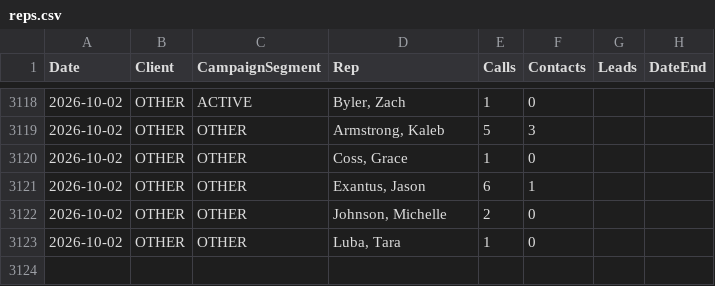
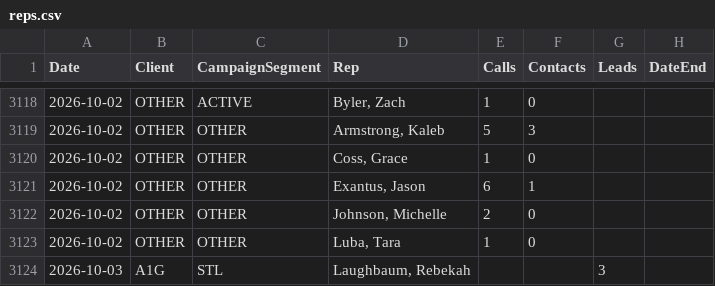
Before and after one commit to elite-call/priority-clients-dash, a CSV file: data/reps.csv, drawn as a sheet; only a part is shown, gaps mark what is left out; the diff names each change by its address in the sheet, - before the commit and + after, or states it on an @@ line.

Commit message:
reps leads — 2026-10-03

```diff
--- a/data/reps.csv
+++ b/data/reps.csv
+row 3124: 2026-10-03 | A1G | STL | Laughbaum, Rebekah |  |  | 3
```
